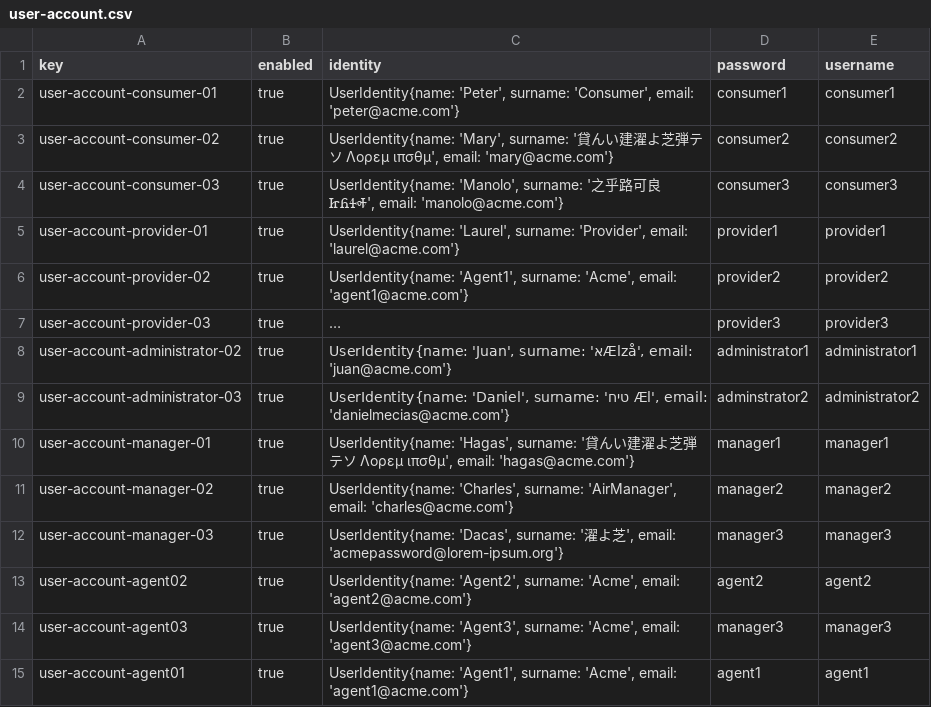
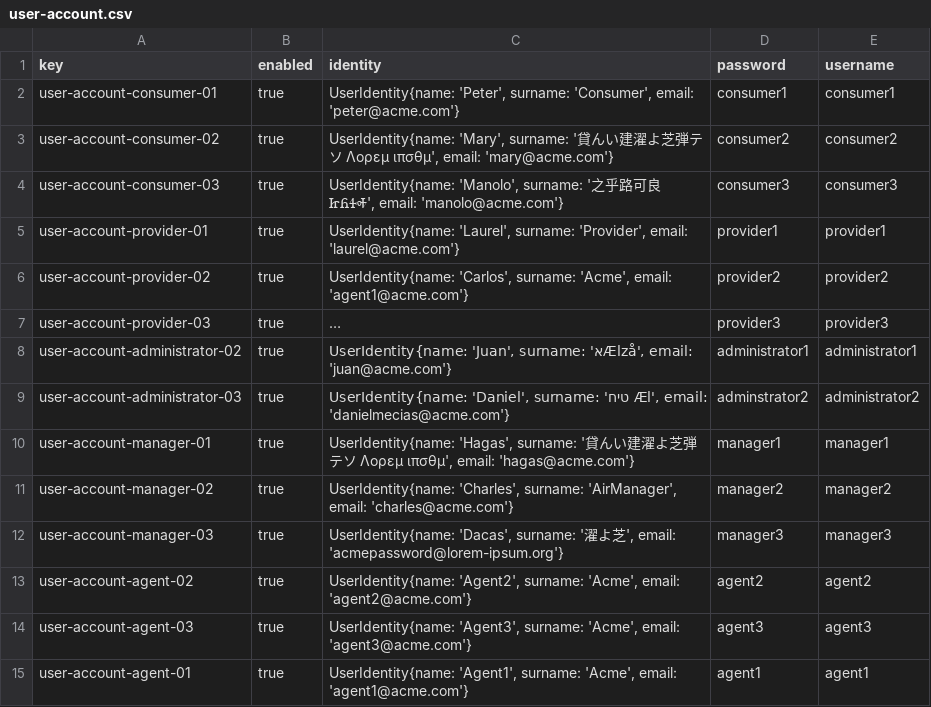
Before and after one commit to DP2-2024-2025-C1-009/Acme-ANS-D05, a CSV file: src/main/resources/WEB-INF/data/sample/user-account.csv, drawn as a sheet; long unchanged cells end in …; the diff names each change by its address in the sheet, - before the commit and + after, or states it on an @@ line.

```diff
--- a/src/main/resources/WEB-INF/data/sample/user-account.csv
+++ b/src/main/resources/WEB-INF/data/sample/user-account.csv
-C6 (identity): UserIdentity{name: 'Agent1', surname: 'Acme',…
+C6 (identity): UserIdentity{name: 'Carlos', surname: 'Acme',…
-A13 (key): user-account-agent02
+A13 (key): user-account-agent-02
-A14 (key): user-account-agent03
+A14 (key): user-account-agent-03
-D14 (password): manager3
+D14 (password): agent3
-E14 (username): manager3
+E14 (username): agent3
-A15 (key): user-account-agent01
+A15 (key): user-account-agent-01
```
Also changed, not shown: src/main/resources/WEB-INF/data/sample/claim.csv, src/main/resources/WEB-INF/data/sample/tracking-log.csv, 8 other files.
